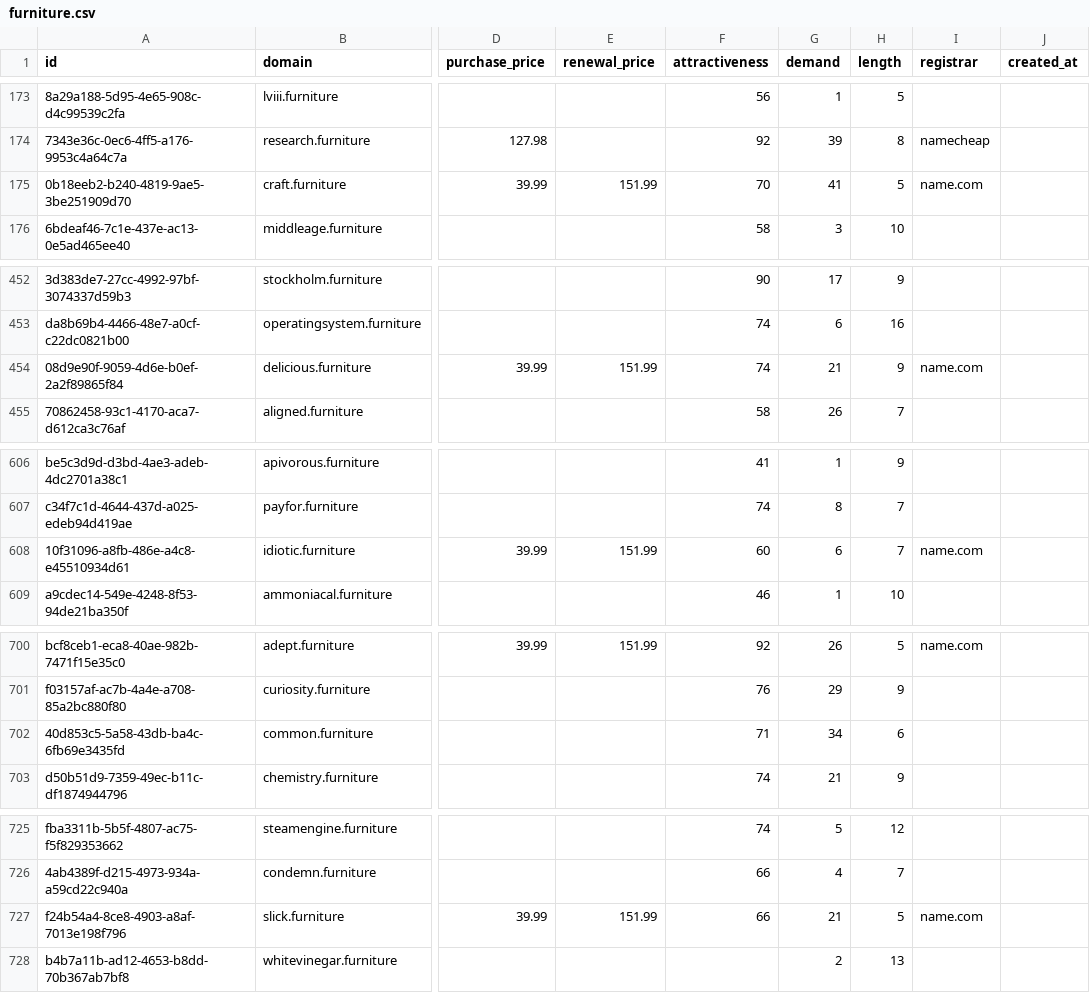
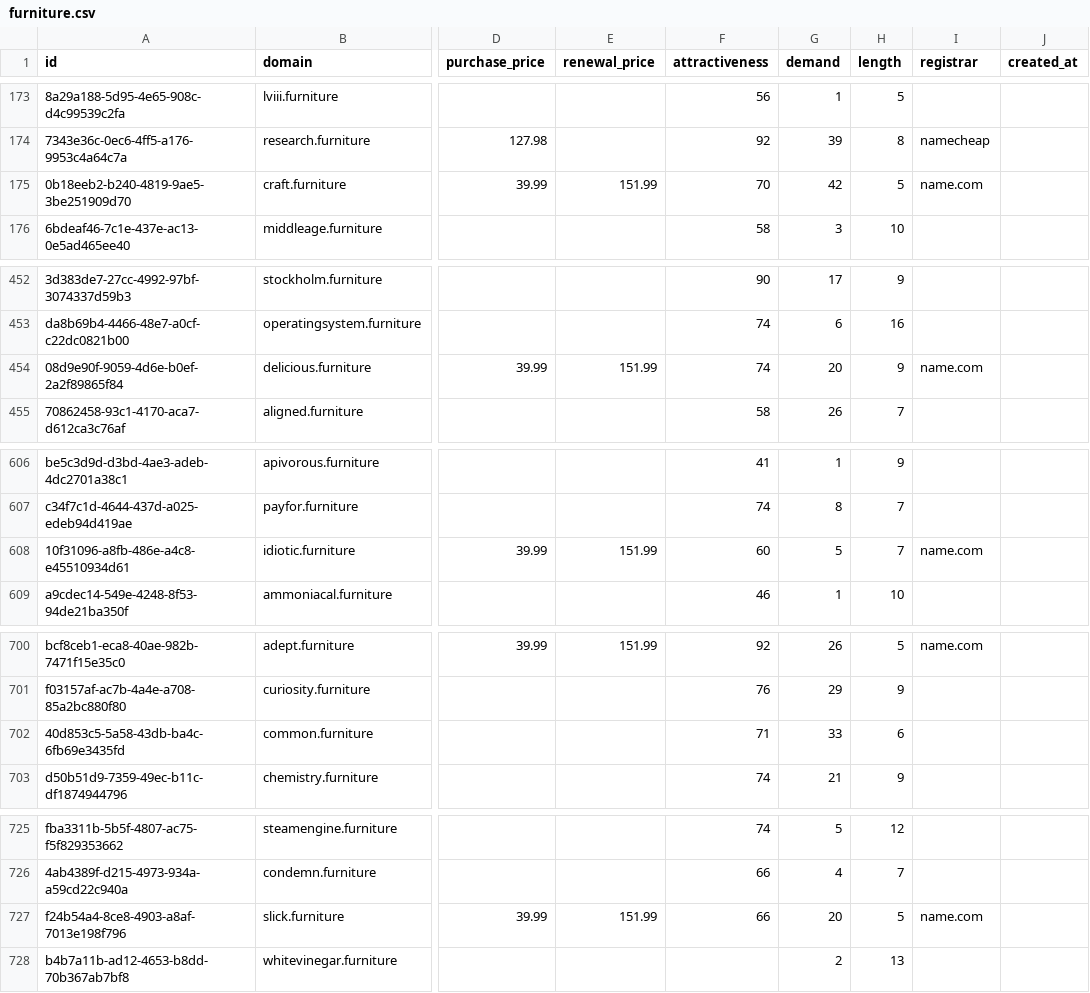
Before and after one commit to UniqueDomains/furniture-oneword-domains, a CSV file: furniture.csv, drawn as a sheet; only a part is shown, gaps mark what is left out; the diff covers the shown part only; the diff names each change by its address in the sheet, - before the commit and + after, or states it on an @@ line.

```diff
--- a/furniture.csv
+++ b/furniture.csv
-G175 (demand): 41
+G175 (demand): 42
-G454 (demand): 21
+G454 (demand): 20
-G608 (demand): 6
+G608 (demand): 5
-G702 (demand): 34
+G702 (demand): 33
-G727 (demand): 21
+G727 (demand): 20
```
Also changed, not shown: 90 edited cells elsewhere in this file, 2 other files.
